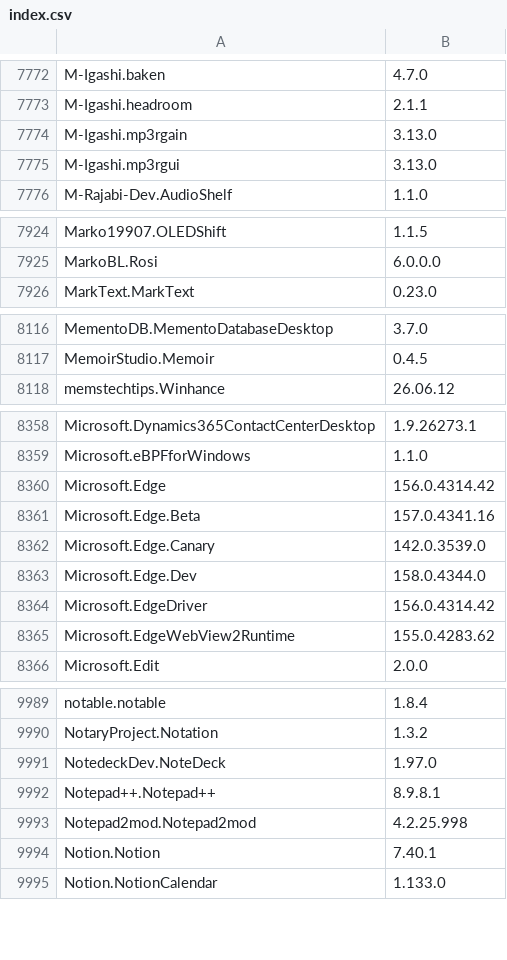
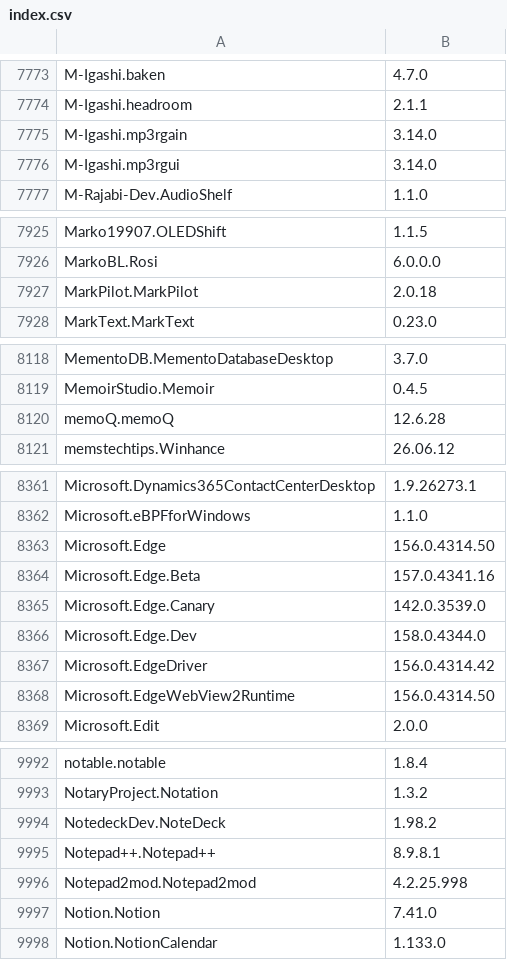
Before and after one commit to NakanoSanku/winget-pkgs-index, a CSV file: index.csv, drawn as a sheet; only a part is shown, gaps mark what is left out; the diff covers the shown part only.

```diff
--- a/index.csv
+++ b/index.csv
@@ -7773,4 +7774,4 @@
 "M-Igashi.headroom","2.1.1"
-"M-Igashi.mp3rgain","3.13.0"
-"M-Igashi.mp3rgui","3.13.0"
+"M-Igashi.mp3rgain","3.14.0"
+"M-Igashi.mp3rgui","3.14.0"
 "M-Rajabi-Dev.AudioShelf","1.1.0"
@@ -7925,2 +7926,3 @@
 "MarkoBL.Rosi","6.0.0.0"
+"MarkPilot.MarkPilot","2.0.18"
 "MarkText.MarkText","0.23.0"
@@ -8117,2 +8119,3 @@
 "MemoirStudio.Memoir","0.4.5"
+"memoQ.memoQ","12.6.28"
 "memstechtips.Winhance","26.06.12"
@@ -8359,3 +8362,3 @@
 "Microsoft.eBPFforWindows","1.1.0"
-"Microsoft.Edge","156.0.4314.42"
+"Microsoft.Edge","156.0.4314.50"
 "Microsoft.Edge.Beta","157.0.4341.16"
@@ -8364,3 +8367,3 @@
 "Microsoft.EdgeDriver","156.0.4314.42"
-"Microsoft.EdgeWebView2Runtime","155.0.4283.62"
+"Microsoft.EdgeWebView2Runtime","156.0.4314.50"
 "Microsoft.Edit","2.0.0"
@@ -9990,6 +9993,6 @@
 "NotaryProject.Notation","1.3.2"
-"NotedeckDev.NoteDeck","1.97.0"
+"NotedeckDev.NoteDeck","1.98.2"
 "Notepad++.Notepad++","8.9.8.1"
 "Notepad2mod.Notepad2mod","4.2.25.998"
-"Notion.Notion","7.40.1"
+"Notion.Notion","7.41.0"
 "Notion.NotionCalendar","1.133.0"
```
Also changed, not shown: 5 added rows and 110 edited cells elsewhere in this file, 3 other files.
